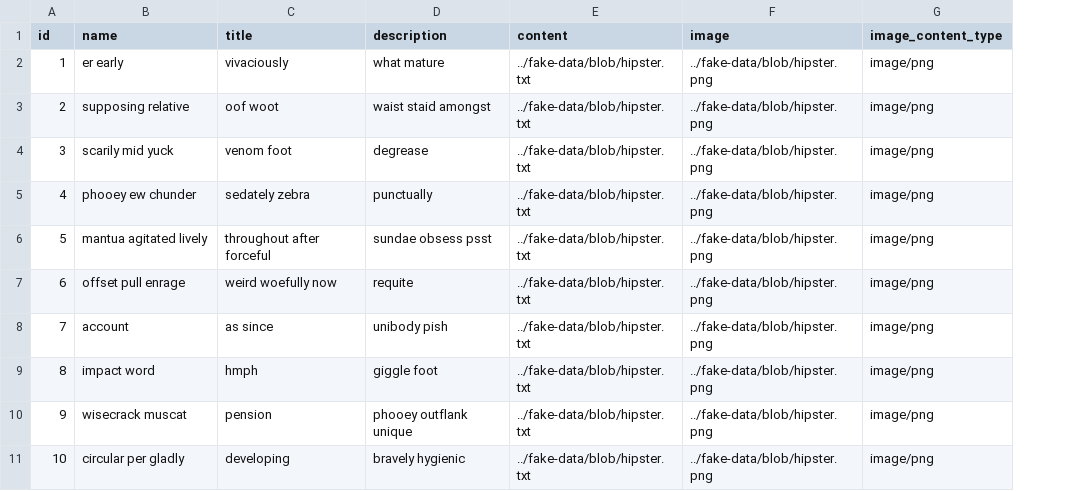
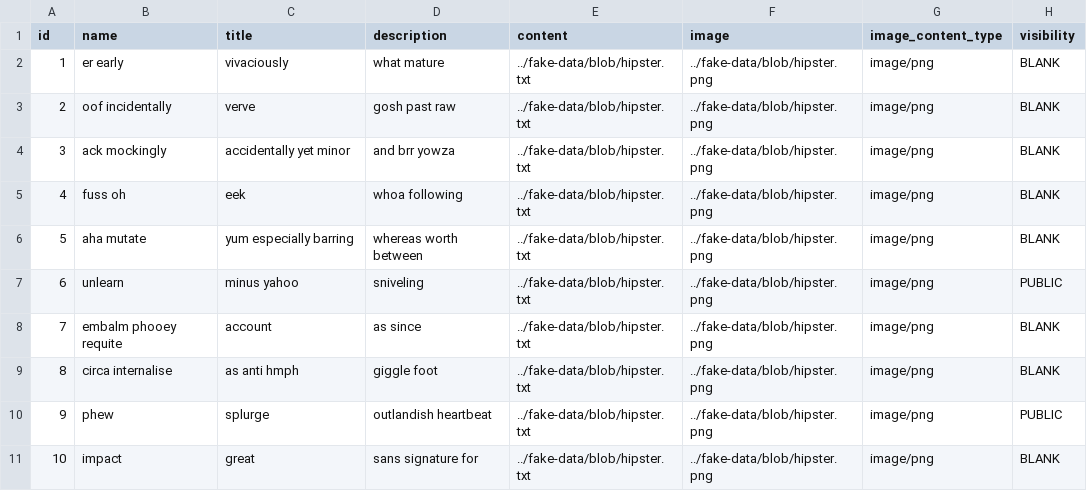
Before and after one commit to yusupov06/muxtoriyat-backend, a CSV file: src/main/resources/config/liquibase/fake-data/article.csv, drawn as a sheet; the diff names each change by its address in the sheet, - before the commit and + after, or states it on an @@ line.

Commit message:
added: VisibilityType in Article

```diff
--- a/src/main/resources/config/liquibase/fake-data/article.csv
+++ b/src/main/resources/config/liquibase/fake-data/article.csv
+column H (visibility), rows 2-11: BLANK | BLANK | BLANK | BLANK | BLANK | PUBLIC | BLANK | BLANK | PUBLIC | BLANK
-B3 (name): supposing relative
+B3 (name): oof incidentally
-C3 (title): oof woot
+C3 (title): verve
-D3 (description): waist staid amongst
+D3 (description): gosh past raw
-B4 (name): scarily mid yuck
+B4 (name): ack mockingly
-C4 (title): venom foot
+C4 (title): accidentally yet minor
-D4 (description): degrease
+D4 (description): and brr yowza
-B5 (name): phooey ew chunder
+B5 (name): fuss oh
-C5 (title): sedately zebra
+C5 (title): eek
-D5 (description): punctually
+D5 (description): whoa following
-B6 (name): mantua agitated lively
+B6 (name): aha mutate
-C6 (title): throughout after forceful
+C6 (title): yum especially barring
-D6 (description): sundae obsess psst
+D6 (description): whereas worth between
-B7 (name): offset pull enrage
+B7 (name): unlearn
-C7 (title): weird woefully now
+C7 (title): minus yahoo
-D7 (description): requite
+D7 (description): sniveling
-B8 (name): account
+B8 (name): embalm phooey requite
-C8 (title): as since
+C8 (title): account
-D8 (description): unibody pish
+D8 (description): as since
-B9 (name): impact word
+B9 (name): circa internalise
-C9 (title): hmph
+C9 (title): as anti hmph
-B10 (name): wisecrack muscat
+B10 (name): phew
-C10 (title): pension
+C10 (title): splurge
-D10 (description): phooey outflank unique
+D10 (description): outlandish heartbeat
-B11 (name): circular per gladly
+B11 (name): impact
-C11 (title): developing
+C11 (title): great
-D11 (description): bravely hygienic
+D11 (description): sans signature for
```
Also changed, not shown: 26 other files.
